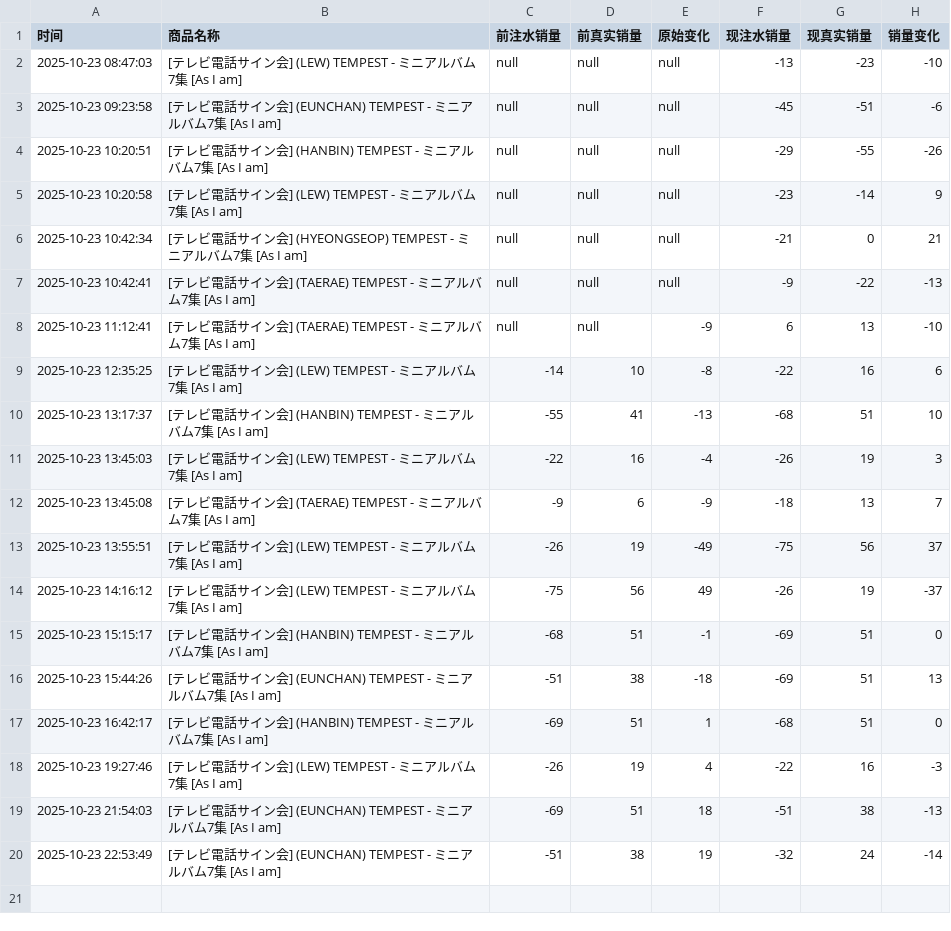
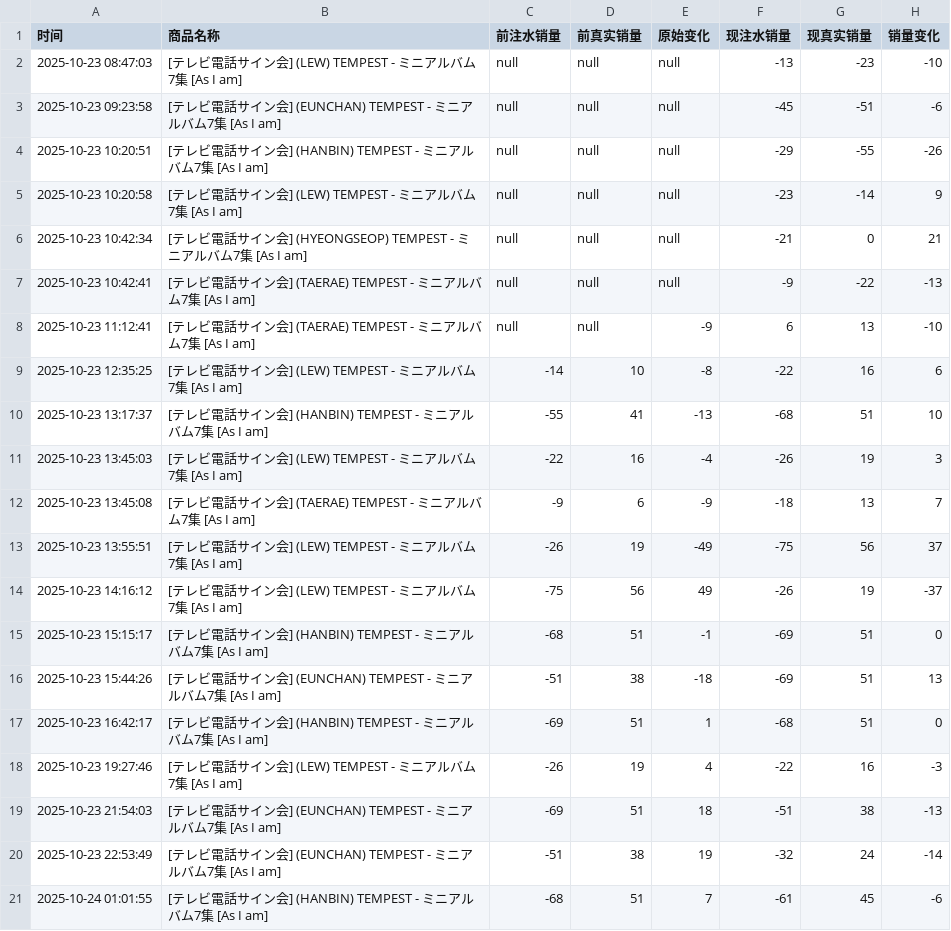
Before and after one commit to StellaW7616/ktown4u-monitor, a CSV file: sales_log.csv, drawn as a sheet.

```diff
--- a/sales_log.csv
+++ b/sales_log.csv
@@ -20 +20,2 @@
 2025-10-23 22:53:49,[テレビ電話サイン会] (EUNCHAN) TEMPEST - ミニアルバム7集 [As I am],-51,38,19,-32,24,-14
+2025-10-24 01:01:55,[テレビ電話サイン会] (HANBIN) TEMPEST - ミニアルバム7集 [As I am],-68,51,7,-61,45,-6
```
Also changed, not shown: 1 other file.
